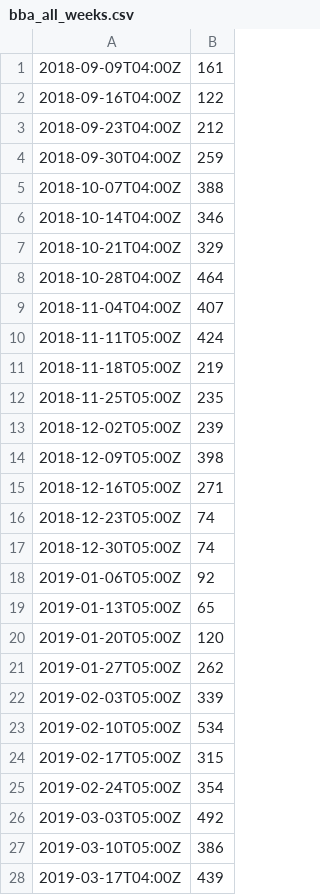
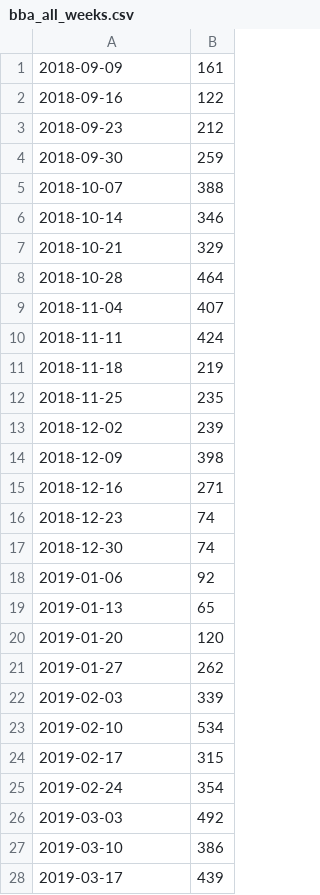
Before and after one commit to shaandihaz/Signed_Blueno_final_project, a CSV file: analysis_deliverable/code/bba_all_weeks.csv, drawn as a sheet; only a part is shown; the diff covers the shown part only.

Commit message:
Update bba_all_weeks.csv

```diff
--- a/analysis_deliverable/code/bba_all_weeks.csv
+++ b/analysis_deliverable/code/bba_all_weeks.csv
@@ -1,28 +1,28 @@
-2018-09-09T04:00Z,161
-2018-09-16T04:00Z,122
-2018-09-23T04:00Z,212
-2018-09-30T04:00Z,259
-2018-10-07T04:00Z,388
-2018-10-14T04:00Z,346
-2018-10-21T04:00Z,329
-2018-10-28T04:00Z,464
-2018-11-04T04:00Z,407
-2018-11-11T05:00Z,424
-2018-11-18T05:00Z,219
-2018-11-25T05:00Z,235
-2018-12-02T05:00Z,239
-2018-12-09T05:00Z,398
-2018-12-16T05:00Z,271
-2018-12-23T05:00Z,74
-2018-12-30T05:00Z,74
-2019-01-06T05:00Z,92
-2019-01-13T05:00Z,65
-2019-01-20T05:00Z,120
-2019-01-27T05:00Z,262
-2019-02-03T05:00Z,339
-2019-02-10T05:00Z,534
-2019-02-17T05:00Z,315
-2019-02-24T05:00Z,354
-2019-03-03T05:00Z,492
-2019-03-10T05:00Z,386
-2019-03-17T04:00Z,439
+2018-09-09,161
+2018-09-16,122
+2018-09-23,212
+2018-09-30,259
+2018-10-07,388
+2018-10-14,346
+2018-10-21,329
+2018-10-28,464
+2018-11-04,407
+2018-11-11,424
+2018-11-18,219
+2018-11-25,235
+2018-12-02,239
+2018-12-09,398
+2018-12-16,271
+2018-12-23,74
+2018-12-30,74
+2019-01-06,92
+2019-01-13,65
+2019-01-20,120
+2019-01-27,262
+2019-02-03,339
+2019-02-10,534
+2019-02-17,315
+2019-02-24,354
+2019-03-03,492
+2019-03-10,386
+2019-03-17,439
```
Also changed, not shown: 96 edited cells elsewhere in this file.
